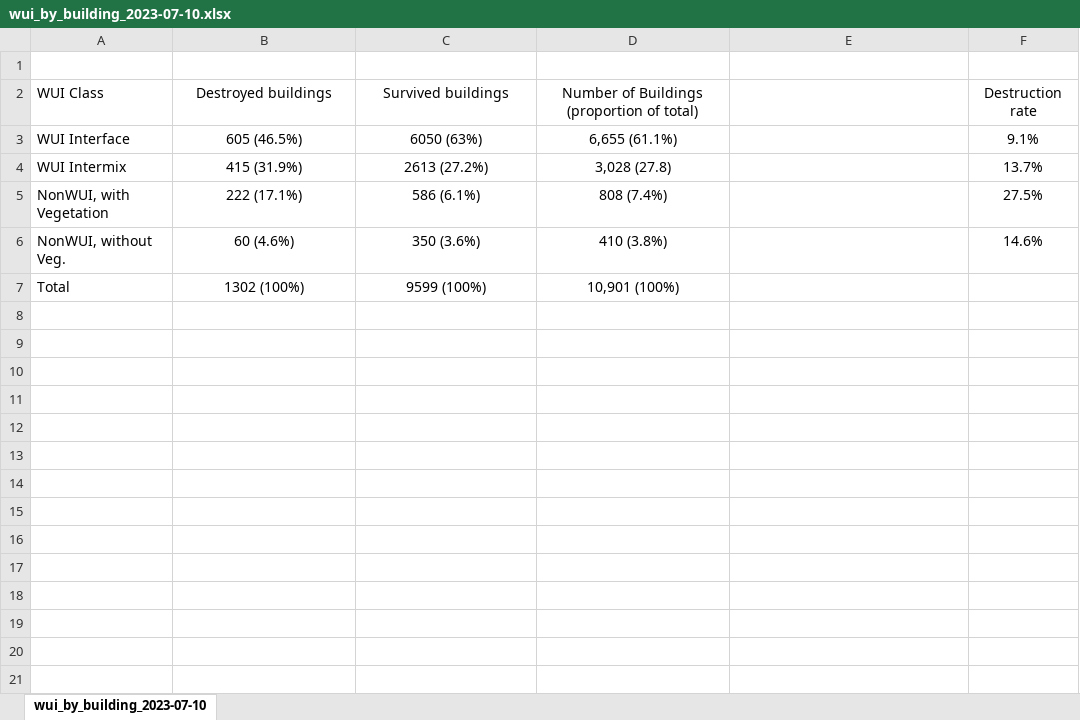
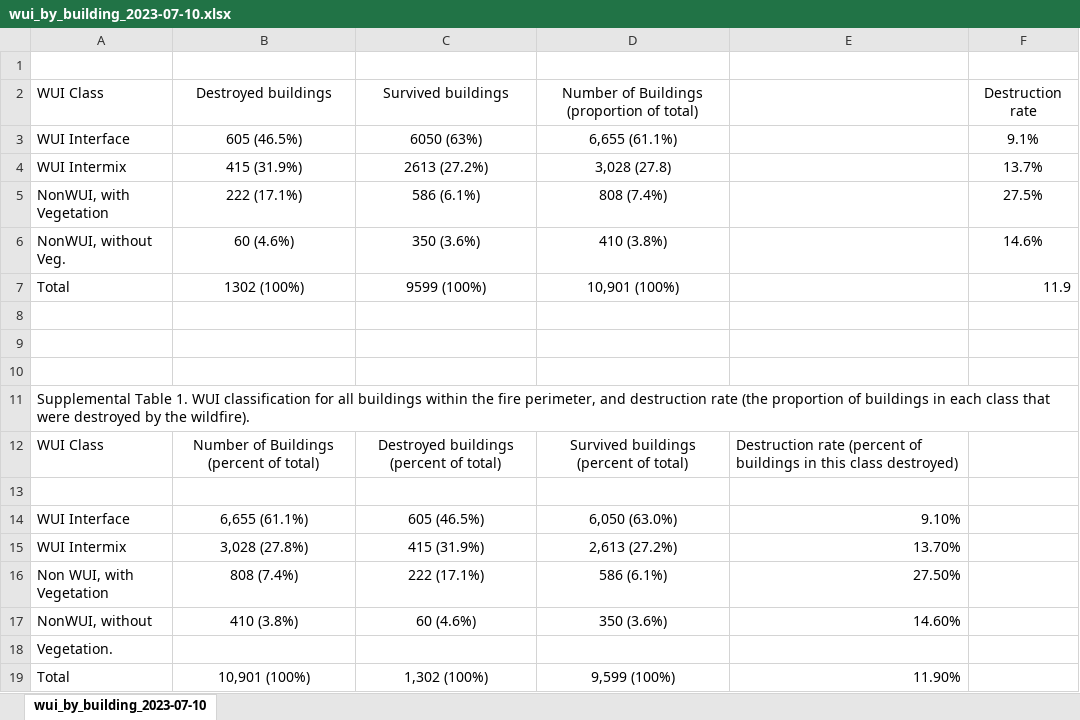
Before and after one commit to DHLocke/LA_wui, an Excel workbook: output_data/wui_by_building_2023-07-10.xlsx, sheet wui_by_building_2023-07-10, drawn as a sheet; values as stored, in another font and other column widths than the file's, no borders; the diff names each change by its address in the sheet, - before the commit and + after, or states it on an @@ line.

```diff
--- a/output_data/wui_by_building_2023-07-10.xlsx (sheet wui_by_building_2023-07-10)
+++ b/output_data/wui_by_building_2023-07-10.xlsx (sheet wui_by_building_2023-07-10)
-F7: (empty)
+F7: 11.9
+row 8: (empty)
+row 9: (empty)
+row 10: (empty)
+row 11: Supplemental Table 1. WUI classification for all buildings within the fire perimeter, and destruction rate (the proportion of buildings in each class that were destroyed by the wildfire).
+row 12: WUI Class | Number of Buildings (percent of total) | Destroyed buildings (percent of total) | Survived buildings (percent of total) | Destruction rate (percent of buildings in this class destroyed)
+row 13: (empty)
+row 14: WUI Interface | 6,655 (61.1%) | 605 (46.5%) | 6,050 (63.0%) | 9.10%
+row 15: WUI Intermix | 3,028 (27.8%) | 415 (31.9%) | 2,613 (27.2%) | 13.70%
+row 16: Non WUI, with Vegetation | 808 (7.4%) | 222 (17.1%) | 586 (6.1%) | 27.50%
+row 17: NonWUI, without | 410 (3.8%) | 60 (4.6%) | 350 (3.6%) | 14.60%
+row 18: Vegetation.
+row 19: Total | 10,901 (100%) | 1,302 (100%) | 9,599 (100%) | 11.90%
```
Also changed, not shown: 1 other file.
